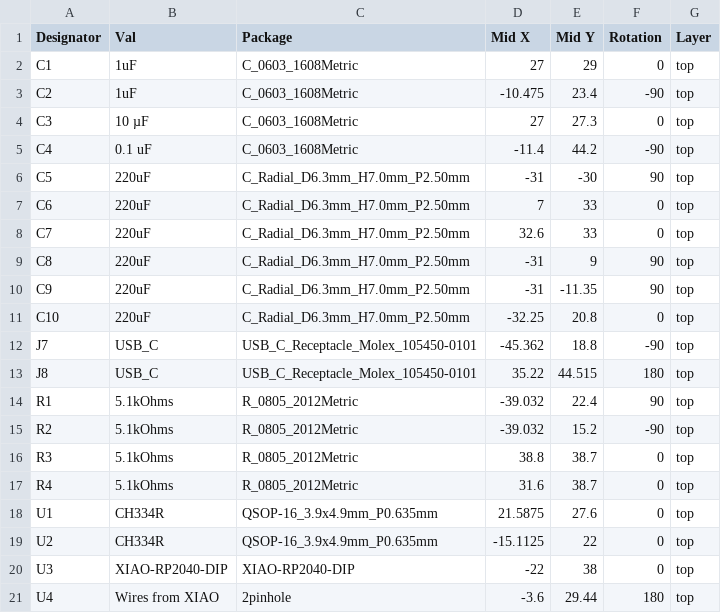
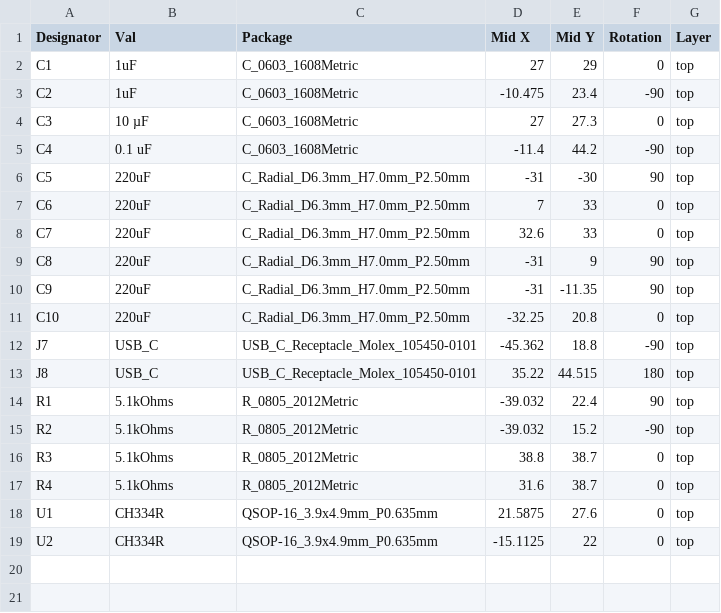
Before and after one commit to z3phydev/TheMasterPad, a CSV file: Production_Files/TheMasterPad-pos.csv, drawn as a sheet; the diff names each change by its address in the sheet, - before the commit and + after, or states it on an @@ line.

Commit message:
Remove duplicate entries in TheMasterPad-pos.csv

```diff
--- a/Production_Files/TheMasterPad-pos.csv
+++ b/Production_Files/TheMasterPad-pos.csv
-row 20: U3 | XIAO-RP2040-DIP | XIAO-RP2040-DIP | -22 | 38 | 0 | top
-row 21: U4 | Wires from XIAO | 2pinhole | -3.6 | 29.44 | 180 | top
```
